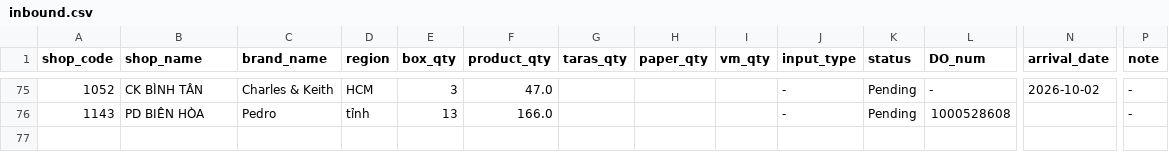
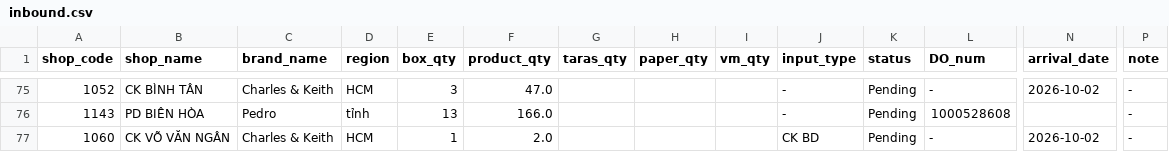
Before and after one commit to thuanmaison113-boop/report, a CSV file: inbound.csv, drawn as a sheet; only a part is shown, gaps mark what is left out; rows hold the shown columns only; the diff names each change by its address in the sheet, - before the commit and + after, or states it on an @@ line.

Commit message:
Update data 2026-10-02 11:40

```diff
--- a/inbound.csv
+++ b/inbound.csv
+row 77: 1060 | CK VÕ VĂN NGÂN | Charles & Keith | HCM | 1 | 2.0 |  |  |  | CK BD | Pending | - | 2026-10-02 | -
```
